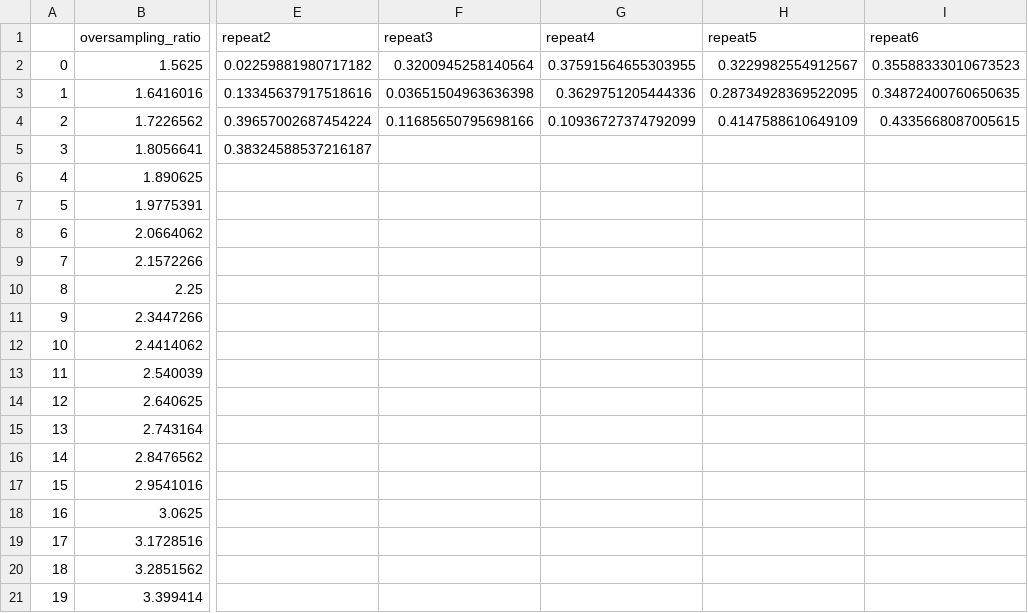
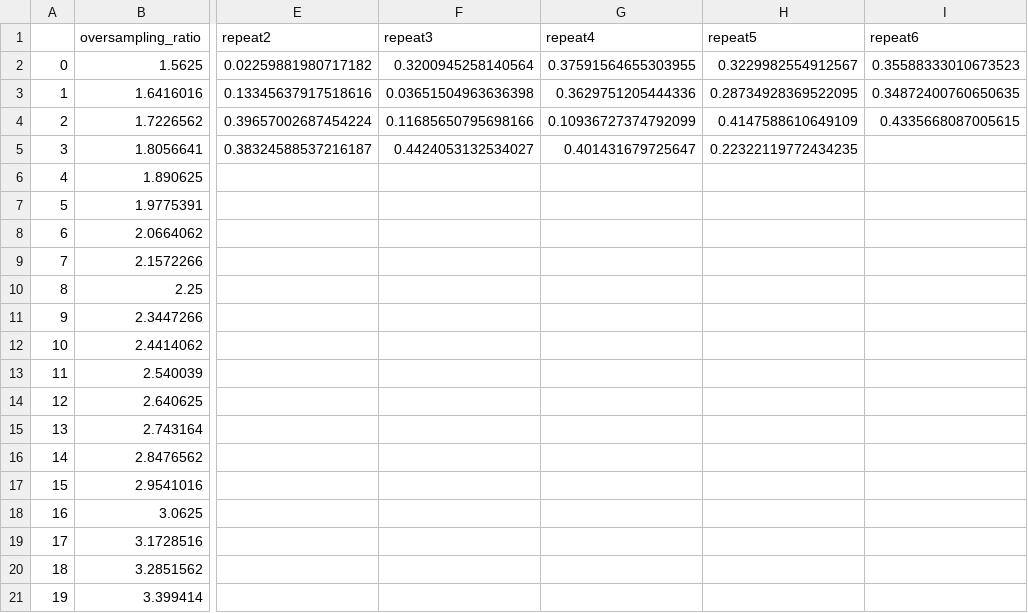
Before and after one commit to zhiyhucode/deepinv, a CSV file: experimental/runs/20241118-160008/res_structured_hadamard_FDFD_shepp-logan_spec.csv, drawn as a sheet; only a part is shown, gaps mark what is left out; the diff names each change by its address in the sheet, - before the commit and + after, or states it on an @@ line.

```diff
--- a/experimental/runs/20241118-160008/res_structured_hadamard_FDFD_shepp-logan_spec.csv
+++ b/experimental/runs/20241118-160008/res_structured_hadamard_FDFD_shepp-logan_spec.csv
-F5 (repeat3): (empty)
+F5 (repeat3): 0.4424053132534027
-G5 (repeat4): (empty)
+G5 (repeat4): 0.401431679725647
-H5 (repeat5): (empty)
+H5 (repeat5): 0.22322119772434235
```
Also changed, not shown: 4 other files.
